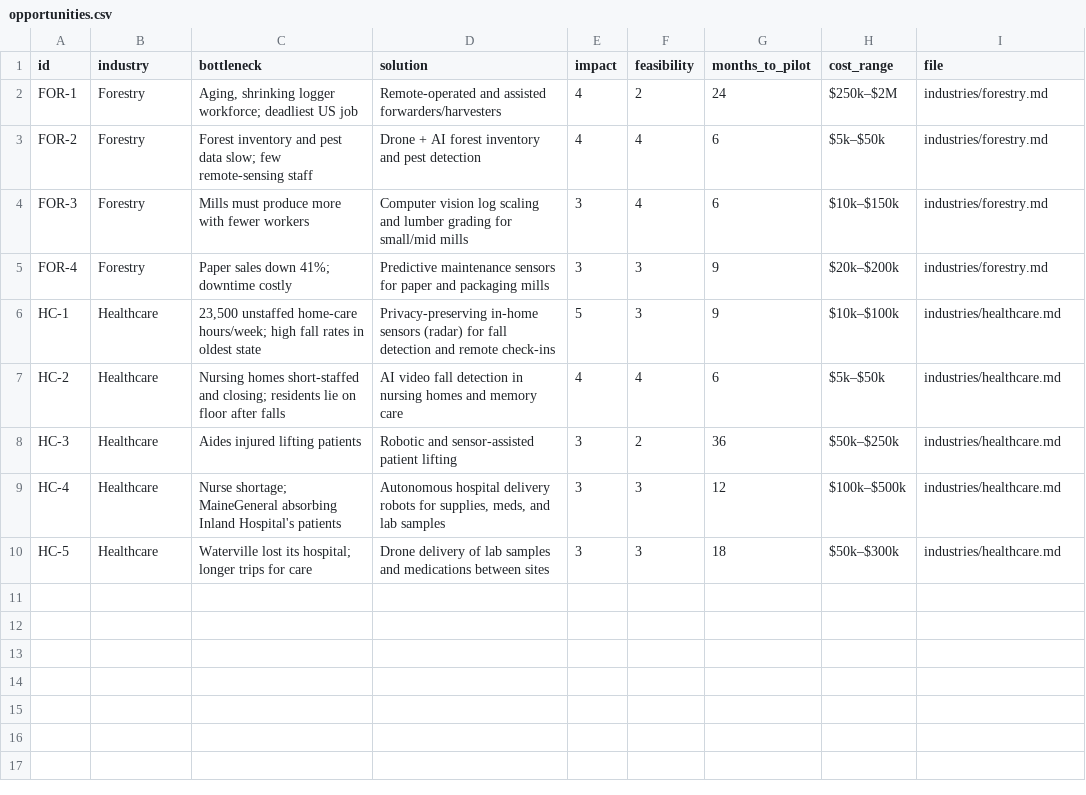
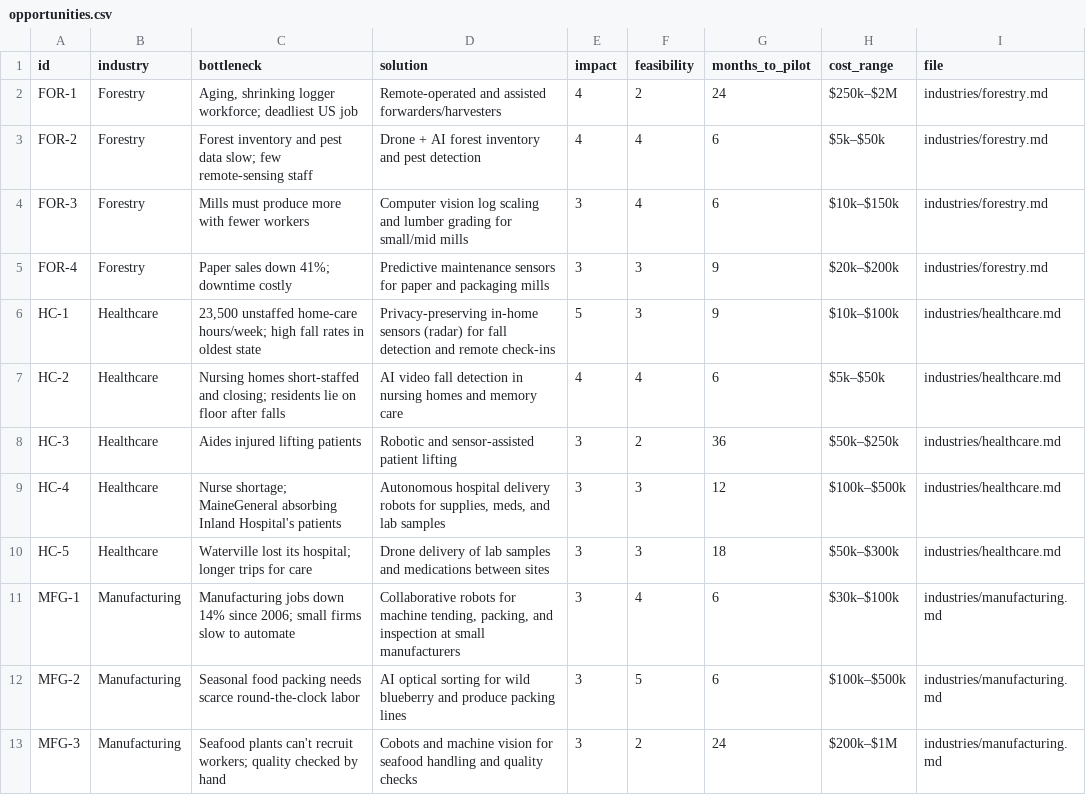
Before and after one commit to aduan48/physical-ai-research, a CSV file: research/opportunities.csv, drawn as a sheet.

Commit message:
research: manufacturing and food processing
3 opportunities (MFG-1 to MFG-3), sources S55-S66, all opened before citing.

```diff
--- a/research/opportunities.csv
+++ b/research/opportunities.csv
@@ -10 +10,4 @@ HC-4,Healthcare,"Nurse shortage; MaineGeneral absorbing Inland Hospital's patien
 HC-5,Healthcare,"Waterville lost its hospital; longer trips for care","Drone delivery of lab samples and medications between sites",3,3,18,"$50k–$300k",industries/healthcare.md
+MFG-1,Manufacturing,"Manufacturing jobs down 14% since 2006; small firms slow to automate","Collaborative robots for machine tending, packing, and inspection at small manufacturers",3,4,6,"$30k–$100k",industries/manufacturing.md
+MFG-2,Manufacturing,"Seasonal food packing needs scarce round-the-clock labor","AI optical sorting for wild blueberry and produce packing lines",3,5,6,"$100k–$500k",industries/manufacturing.md
+MFG-3,Manufacturing,"Seafood plants can't recruit workers; quality checked by hand","Cobots and machine vision for seafood handling and quality checks",3,2,24,"$200k–$1M",industries/manufacturing.md
```
Also changed, not shown: 6 other files.
